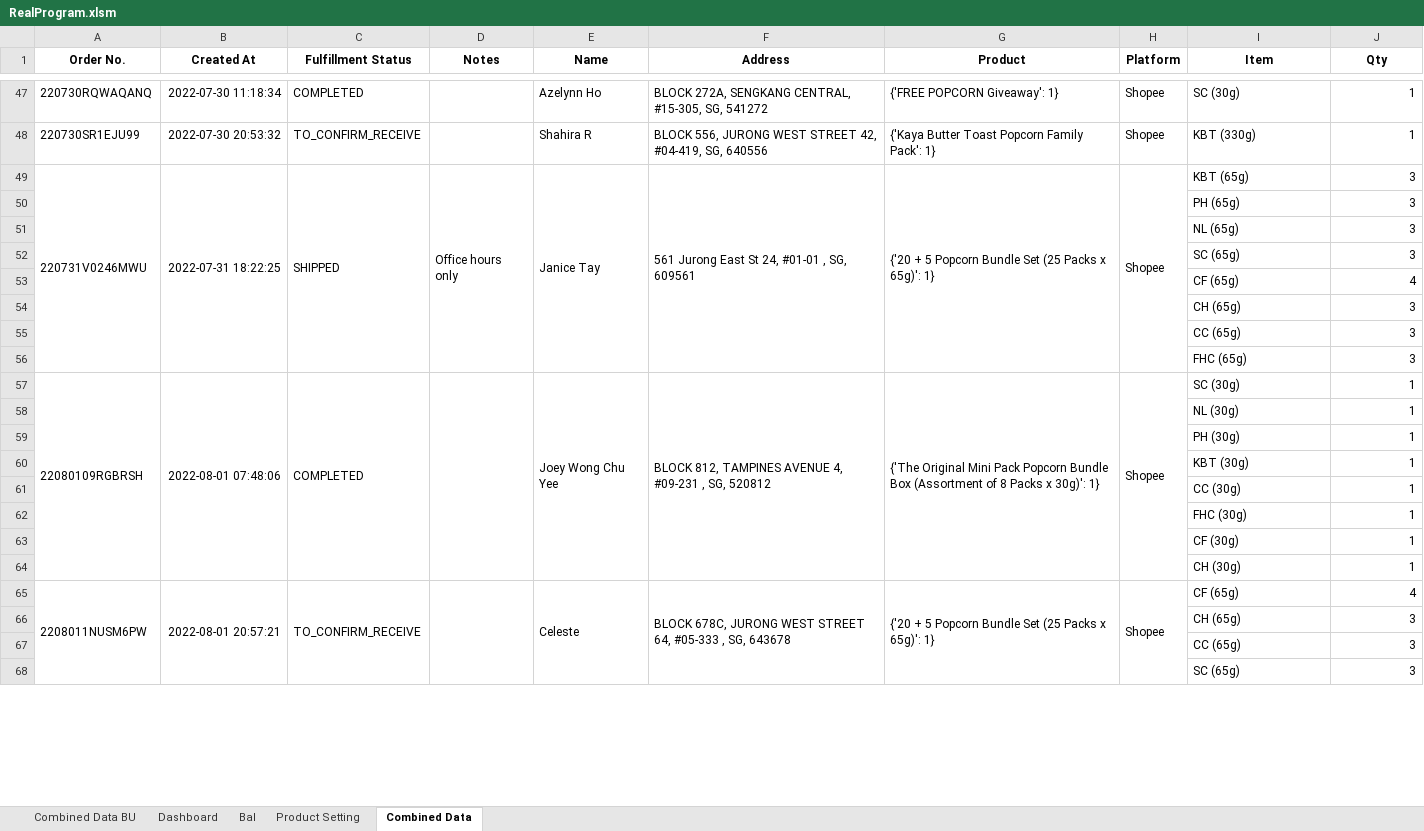
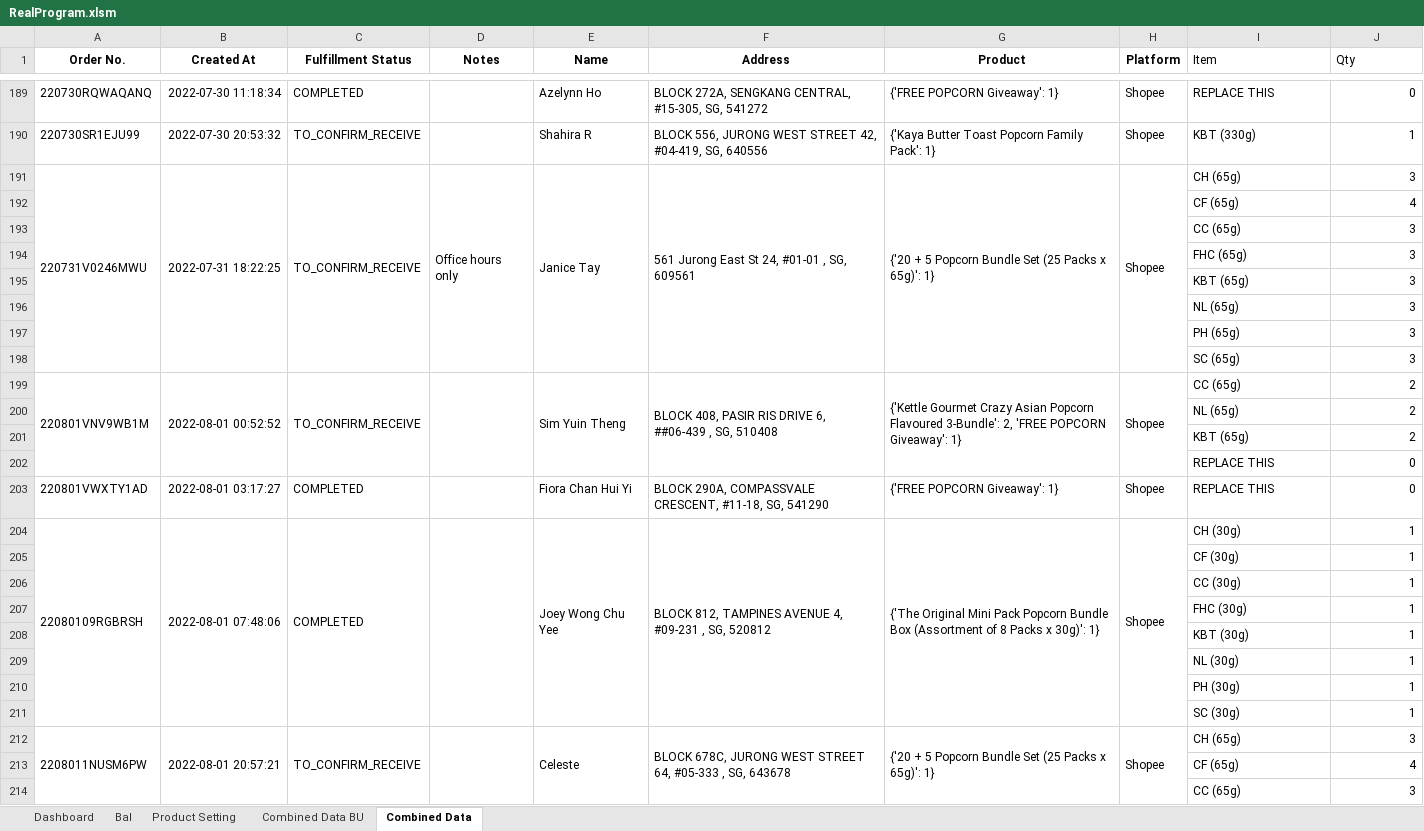
Before and after one commit to TKG-IT-team/Inventory-System, an Excel workbook: RealProgram.xlsm, sheet Combined Data, drawn as a sheet; only a part is shown, gaps mark what is left out; values as stored, in another font and other column widths than the file's, no borders; conditional formats not drawn; removed rows and columns are numbered as before the commit, all else as after; the diff covers the shown part only; the diff names each change by its address in the sheet, - before the commit and + after, or states it on an @@ line.

```diff
--- a/RealProgram.xlsm (sheet Combined Data)
+++ b/RealProgram.xlsm (sheet Combined Data)
@@ sheet tab order changed: Dashboard | Bal | Product Setting | Combined Data BU | Combined Data @@
@@ I1:J1 bold: on → off, alignment: center → left @@
-I189 (Item): SC (30g)
+I189 (Item): REPLACE THIS
-J189 (Qty): 1
+J189 (Qty): 0
-C191 (Fulfillment Status): SHIPPED
+C191 (Fulfillment Status): TO_CONFIRM_RECEIVE
-I191 (Item): KBT (65g)
+I191 (Item): CH (65g)
-row 54:  |  |  |  |  |  |  |  | CH (65g) | 3
@@ row 72 moved to row 195: KBT (65g) @@
@@ row 51 moved to row 196: NL (65g) @@
@@ row 50 moved to row 197: PH (65g) @@
@@ row 52 moved to row 198: SC (65g) @@
+row 199: 220801VNV9WB1M | 2022-08-01 00:52:52 | TO_CONFIRM_RECEIVE |  | Sim Yuin Theng | BLOCK 408, PASIR RIS DRIVE 6, ##06-439 , SG, 510408 | {'Kettle Gourmet Crazy Asian Popcorn Flavoured 3-Bundle': 2, 'FREE POPCORN Giveaway': 1} | Shopee | CC (65g) | 2
+row 200:  |  |  |  |  |  |  |  | NL (65g) | 2
@@ row 116 moved to row 201: KBT (65g) @@
+row 202:  |  |  |  |  |  |  |  | REPLACE THIS | 0
+row 203: 220801VWXTY1AD | 2022-08-01 03:17:27 | COMPLETED |  | Fiora Chan Hui Yi | BLOCK 290A, COMPASSVALE CRESCENT, #11-18, SG, 541290 | {'FREE POPCORN Giveaway': 1} | Shopee | REPLACE THIS | 0
-I204 (Item): SC (30g)
+I204 (Item): CH (30g)
+row 205:  |  |  |  |  |  |  |  | CF (30g) | 1
+row 206:  |  |  |  |  |  |  |  | CC (30g) | 1
@@ row 267 moved to row 207: FHC (30g) @@
@@ row 263 moved to row 208: KBT (30g) @@
@@ row 60 moved to row 45: KBT (30g) @@
@@ row 61 moved to row 43: CC (30g) @@
@@ row 62 moved to row 44: FHC (30g) @@
@@ row 63 moved to row 42: CF (30g) @@
-I211 (Item): CH (30g)
+I211 (Item): SC (30g)
-I212 (Item): CF (65g)
+I212 (Item): CH (65g)
-J212 (Qty): 4
+J212 (Qty): 3
-row 66:  |  |  |  |  |  |  |  | CH (65g) | 3
+row 213:  |  |  |  |  |  |  |  | CF (65g) | 4
@@ row 68 moved to row 219: SC (65g) @@
```
Also changed, not shown: 64 added rows, 110 removed rows, 104 moved rows, 18 edited cells and merged cells elsewhere in this sheet, sheet Combined Data BU, sheet Bal, 2 other files.
